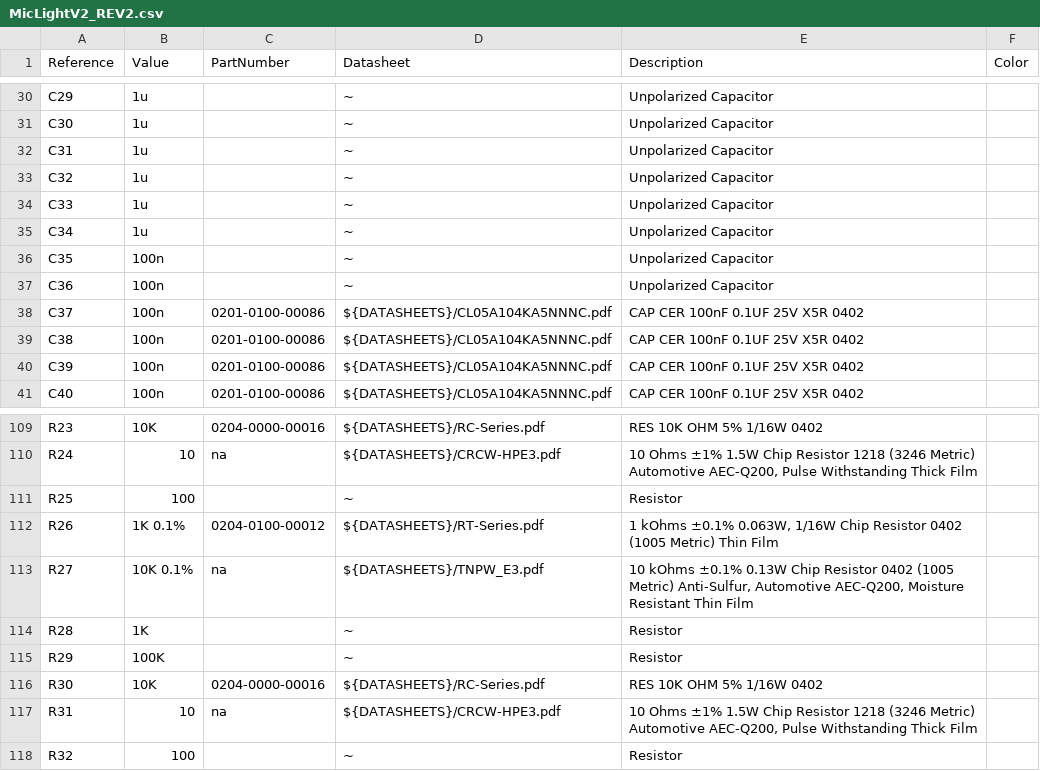
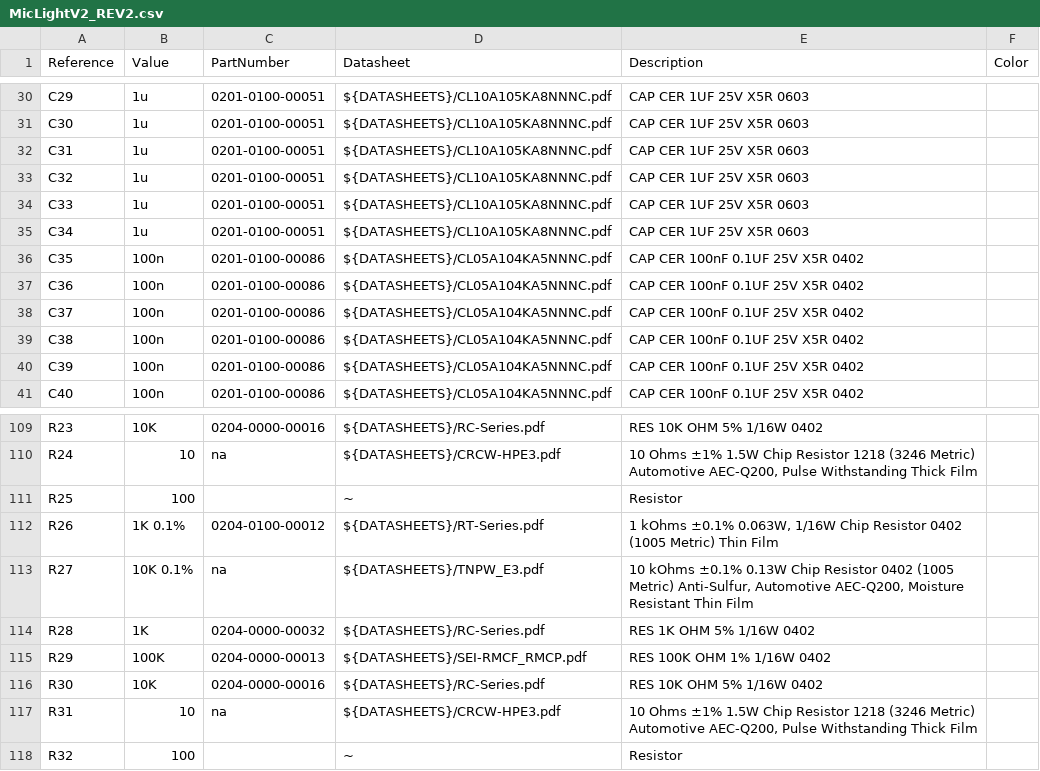
Before and after one commit to Daxxn/MicLightV2_PCB, a CSV file: Docs/BOMs/MicLightV2_REV2.csv, drawn as a sheet; only a part is shown, gaps mark what is left out; the diff covers the shown part only.

```diff
--- a/Docs/BOMs/MicLightV2_REV2.csv
+++ b/Docs/BOMs/MicLightV2_REV2.csv
@@ -30,9 +30,9 @@
-"C29","1u","","~","Unpolarized Capacitor",""
-"C30","1u","","~","Unpolarized Capacitor",""
-"C31","1u","","~","Unpolarized Capacitor",""
-"C32","1u","","~","Unpolarized Capacitor",""
-"C33","1u","","~","Unpolarized Capacitor",""
-"C34","1u","","~","Unpolarized Capacitor",""
-"C35","100n","","~","Unpolarized Capacitor",""
-"C36","100n","","~","Unpolarized Capacitor",""
+"C29","1u","0201-0100-00051","${DATASHEETS}/CL10A105KA8NNNC.pdf","CAP CER 1UF 25V X5R 0603",""
+"C30","1u","0201-0100-00051","${DATASHEETS}/CL10A105KA8NNNC.pdf","CAP CER 1UF 25V X5R 0603",""
+"C31","1u","0201-0100-00051","${DATASHEETS}/CL10A105KA8NNNC.pdf","CAP CER 1UF 25V X5R 0603",""
+"C32","1u","0201-0100-00051","${DATASHEETS}/CL10A105KA8NNNC.pdf","CAP CER 1UF 25V X5R 0603",""
+"C33","1u","0201-0100-00051","${DATASHEETS}/CL10A105KA8NNNC.pdf","CAP CER 1UF 25V X5R 0603",""
+"C34","1u","0201-0100-00051","${DATASHEETS}/CL10A105KA8NNNC.pdf","CAP CER 1UF 25V X5R 0603",""
+"C35","100n","0201-0100-00086","${DATASHEETS}/CL05A104KA5NNNC.pdf","CAP CER 100nF 0.1UF 25V X5R 0402",""
+"C36","100n","0201-0100-00086","${DATASHEETS}/CL05A104KA5NNNC.pdf","CAP CER 100nF 0.1UF 25V X5R 0402",""
 "C37","100n","0201-0100-00086","${DATASHEETS}/CL05A104KA5NNNC.pdf","CAP CER 100nF 0.1UF 25V X5R 0402",""
@@ -113,4 +113,4 @@
 "R27","10K 0.1%","na","${DATASHEETS}/TNPW_E3.pdf","10 kOhms ±0.1% 0.13W Chip Resistor 0402 (1005 Metric) Anti-Sulfur, Automotive AEC-Q200, Moisture Resistant Thin Film",""
-"R28","1K","","~","Resistor",""
-"R29","100K","","~","Resistor",""
+"R28","1K","0204-0000-00032","${DATASHEETS}/RC-Series.pdf","RES 1K OHM 5% 1/16W 0402",""
+"R29","100K","0204-0000-00013","${DATASHEETS}/SEI-RMCF_RMCP.pdf","RES 100K OHM 1% 1/16W 0402",""
 "R30","10K","0204-0000-00016","${DATASHEETS}/RC-Series.pdf","RES 10K OHM 5% 1/16W 0402",""
```
Also changed, not shown: 122 edited cells elsewhere in this file, 8 other files.
